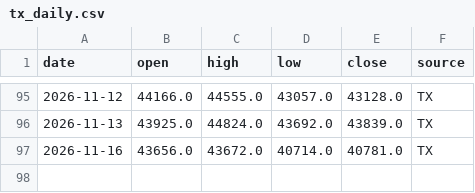
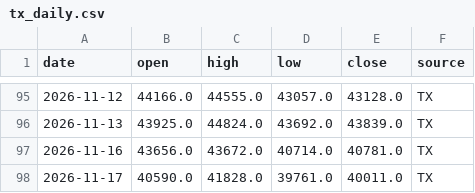
Before and after one commit to thomas500-wu/thomas_tx-daily-report, a CSV file: data/tx_daily.csv, drawn as a sheet; only a part is shown, gaps mark what is left out; the diff names each change by its address in the sheet, - before the commit and + after, or states it on an @@ line.

```diff
--- a/data/tx_daily.csv
+++ b/data/tx_daily.csv
+row 98: 2026-11-17 | 40590.0 | 41828.0 | 39761.0 | 40011.0 | TX
```
Also changed, not shown: 4 other files.
